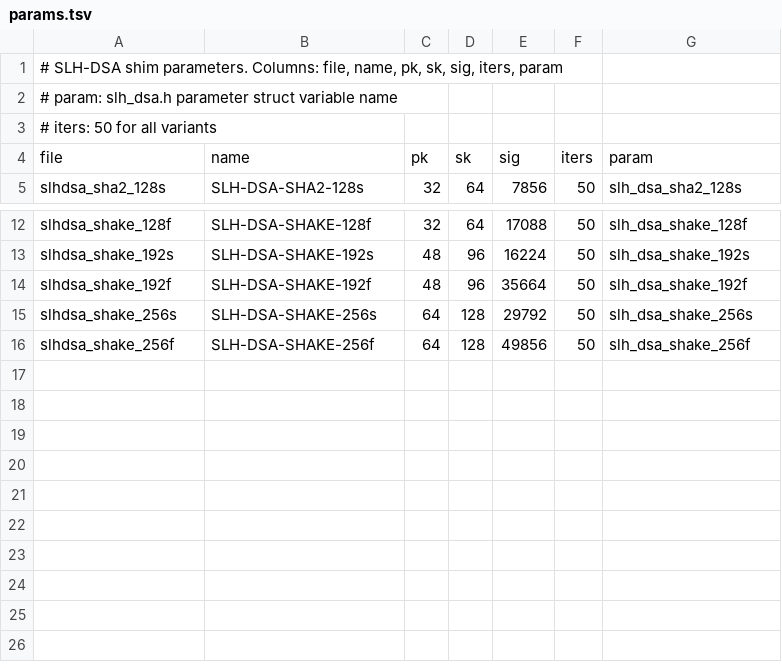
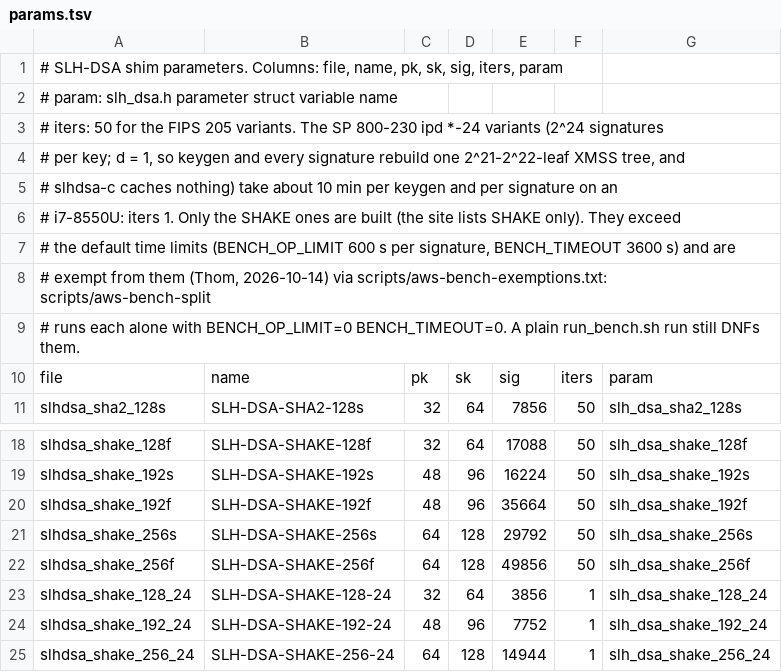
Before and after one commit to PQShield/nist-sigs-zoo, a TSV file: bench/schemes/slhdsa/params.tsv, drawn as a sheet; only a part is shown, gaps mark what is left out.

```diff
--- a/bench/schemes/slhdsa/params.tsv
+++ b/bench/schemes/slhdsa/params.tsv
@@ -2,3 +2,9 @@
 # param: slh_dsa.h parameter struct variable name
-# iters: 50 for all variants
+# iters: 50 for the FIPS 205 variants. The SP 800-230 ipd *-24 variants (2^24 signatures
+# per key; d = 1, so keygen and every signature rebuild one 2^21-2^22-leaf XMSS tree, and
+# slhdsa-c caches nothing) take about 10 min per keygen and per signature on an
+# i7-8550U: iters 1. Only the SHAKE ones are built (the site lists SHAKE only). They exceed
+# the default time limits (BENCH_OP_LIMIT 600 s per signature, BENCH_TIMEOUT 3600 s) and are
+# exempt from them (Thom, 2026-10-14) via scripts/aws-bench-exemptions.txt: scripts/aws-bench-split
+# runs each alone with BENCH_OP_LIMIT=0 BENCH_TIMEOUT=0. A plain run_bench.sh run still DNFs them.
 file	name	pk	sk	sig	iters	param
@@ -16 +22,4 @@ slhdsa_shake_256s	SLH-DSA-SHAKE-256s	64	128	29792	50	slh_dsa_shake_256s
 slhdsa_shake_256f	SLH-DSA-SHAKE-256f	64	128	49856	50	slh_dsa_shake_256f
+slhdsa_shake_128_24	SLH-DSA-SHAKE-128-24	32	64	3856	1	slh_dsa_shake_128_24
+slhdsa_shake_192_24	SLH-DSA-SHAKE-192-24	48	96	7752	1	slh_dsa_shake_192_24
+slhdsa_shake_256_24	SLH-DSA-SHAKE-256-24	64	128	14944	1	slh_dsa_shake_256_24
```
Also changed, not shown: 3 other files.
